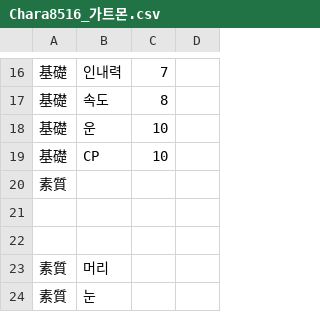
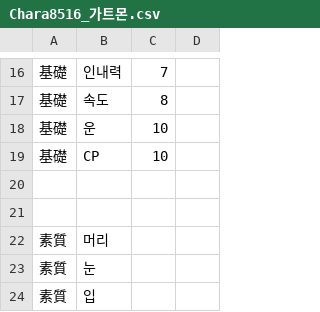
Before and after one commit to GhoulAdmiral/DigiMegaten, a CSV file: CSV/CUSTOM/惡魔/DIGIMON/Chara8516_가트몬.csv, drawn as a sheet; only a part is shown, gaps mark what is left out; the shorter side is filled out with more unchanged rows; the diff names each change by its address in the sheet, - before the commit and + after, or states it on an @@ line.

Commit message:
Update Chara8516_가트몬.csv

```diff
--- a/CSV/CUSTOM/惡魔/DIGIMON/Chara8516_가트몬.csv
+++ b/CSV/CUSTOM/惡魔/DIGIMON/Chara8516_가트몬.csv
-row 20: 素質
```
